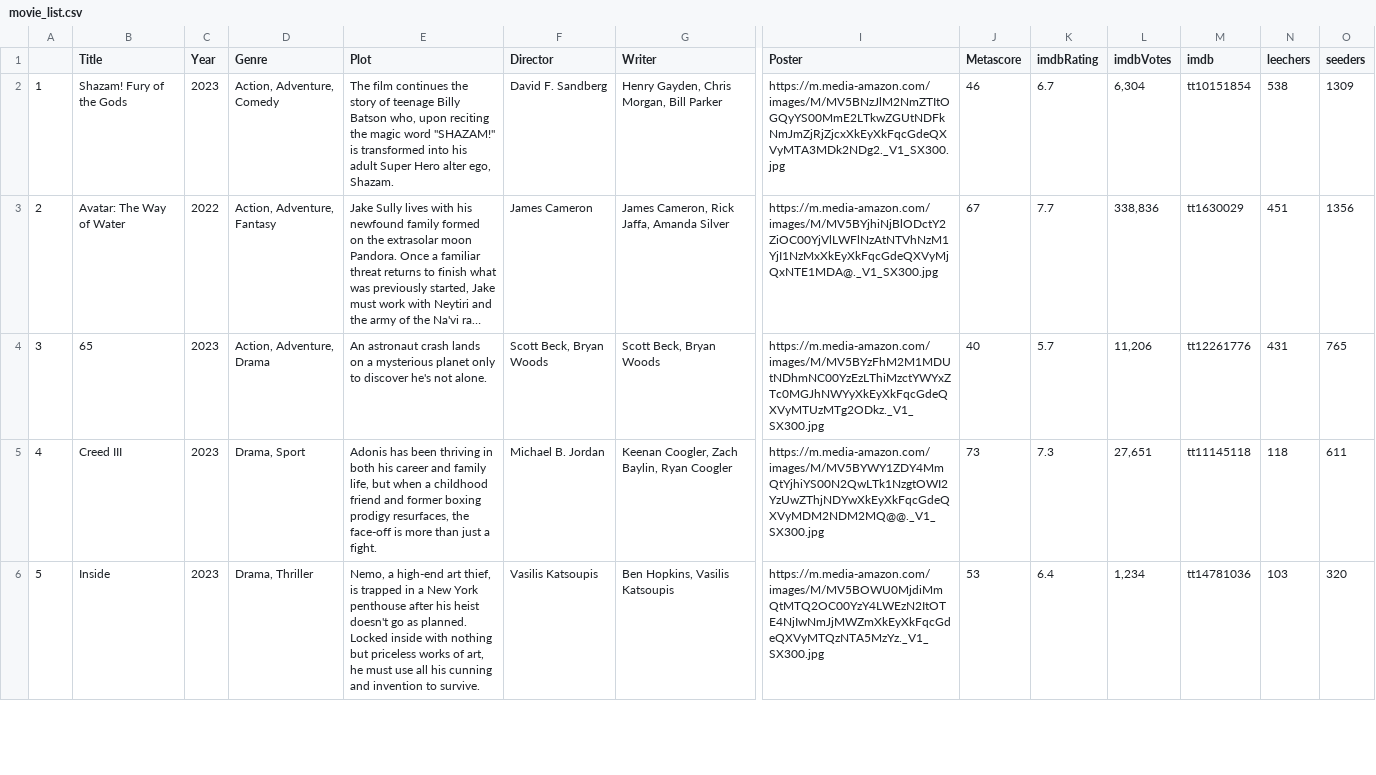
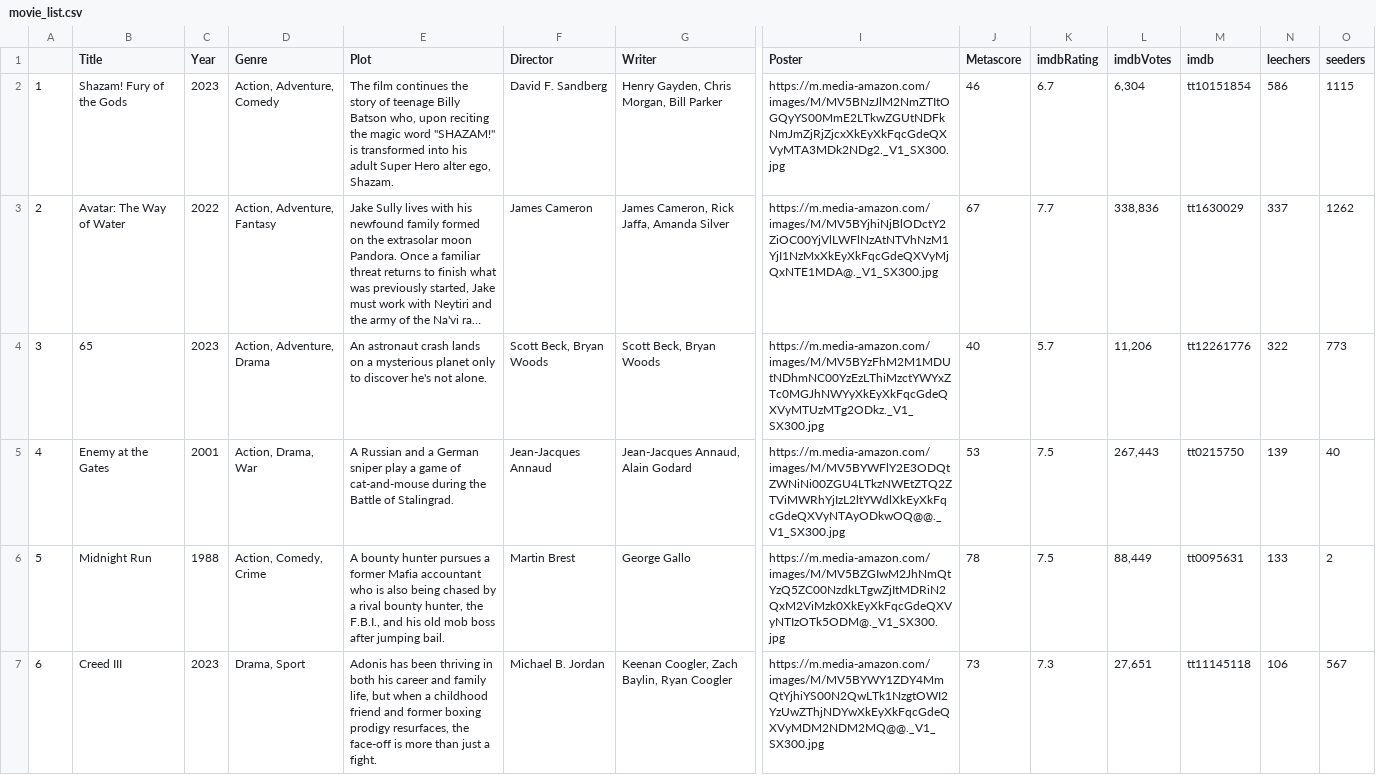
Before and after one commit to ErezWeiss1/Trending_Movies, a CSV file: data/movie_list.csv, drawn as a sheet; only a part is shown, gaps mark what is left out; long unchanged cells end in …; removed rows and columns are numbered as before the commit, all else as after; rows hold the shown columns only; the diff covers the shown part only; the diff names each change by its address in the sheet, - before the commit and + after, or states it on an @@ line.

```diff
--- a/data/movie_list.csv
+++ b/data/movie_list.csv
-N2 (leechers): 538
+N2 (leechers): 586
-O2 (seeders): 1309
+O2 (seeders): 1115
-N3 (leechers): 451
+N3 (leechers): 337
-O3 (seeders): 1356
+O3 (seeders): 1262
-N4 (leechers): 431
+N4 (leechers): 322
-O4 (seeders): 765
+O4 (seeders): 773
+row 5: 4 | Enemy at the Gates | 2001 | Action, Drama, War | A Russian and a German sniper play a game of cat-and-mouse during the Battle of Stalingrad. | Jean-Jacques Annaud | Jean-Jacques Annaud, Alain Godard | https://m.media-amazon.com/images/M/MV5BYWFlY2E3ODQtZWNiNi00ZGU4LTkzNWEtZTQ2ZTViMWRhYjIzL2ltYWdlXkEyXkFqcGdeQXVyNTAyODkwOQ@@._V1_SX300.jpg | 53 | 7.5 | 267,443 | tt0215750 | 139 | 40
+row 6: 5 | Midnight Run | 1988 | Action, Comedy, Crime | A bounty hunter pursues a former Mafia accountant who is also being chased by a rival bounty hunter, the F.B.I., and his old mob boss after jumping bail. | Martin Brest | George Gallo | https://m.media-amazon.com/images/M/MV5BZGIwM2JhNmQtYzQ5ZC00NzdkLTgwZjItMDRiN2QxM2ViMzk0XkEyXkFqcGdeQXVyNTIzOTk5ODM@._V1_SX300.jpg | 78 | 7.5 | 88,449 | tt0095631 | 133 | 2
-A7: 4
+A7: 6
-N7 (leechers): 118
+N7 (leechers): 106
-O7 (seeders): 611
+O7 (seeders): 567
-row 6: 5 | Inside | 2023 | Drama, Thriller | Nemo, a high-end art thief, is trapped in a New York penthouse after his heist doesn't go as planned. Locked inside with nothing but priceless works of art, he must use all his cunning and invention to survive. | Vasilis Katsoupis | Ben Hopkins, Vasilis Katsoupis | https://m.media-amazon.com/images/M/MV5BOWU0MjdiMmQtMTQ2OC00YzY4LWEzN2ItOTE4NjIwNmJjMWZmXkEyXkFqcGdeQXVyMTQzNTA5MzYz._V1_SX300.jpg | 53 | 6.4 | 1,234 | tt14781036 | 103 | 320
```
Also changed, not shown: 1 added row, 2 removed rows and 8 edited cells elsewhere in this file, 1 other file.
